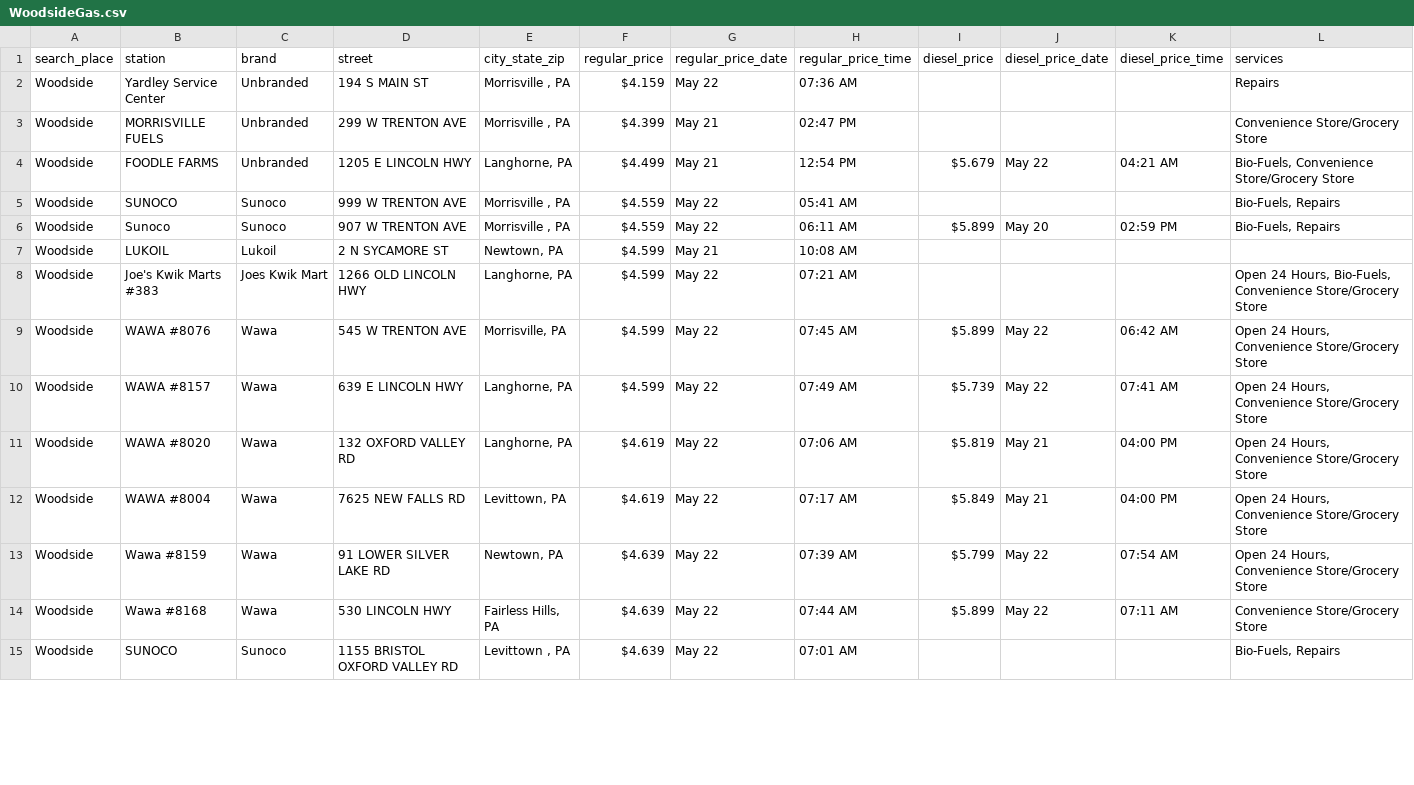
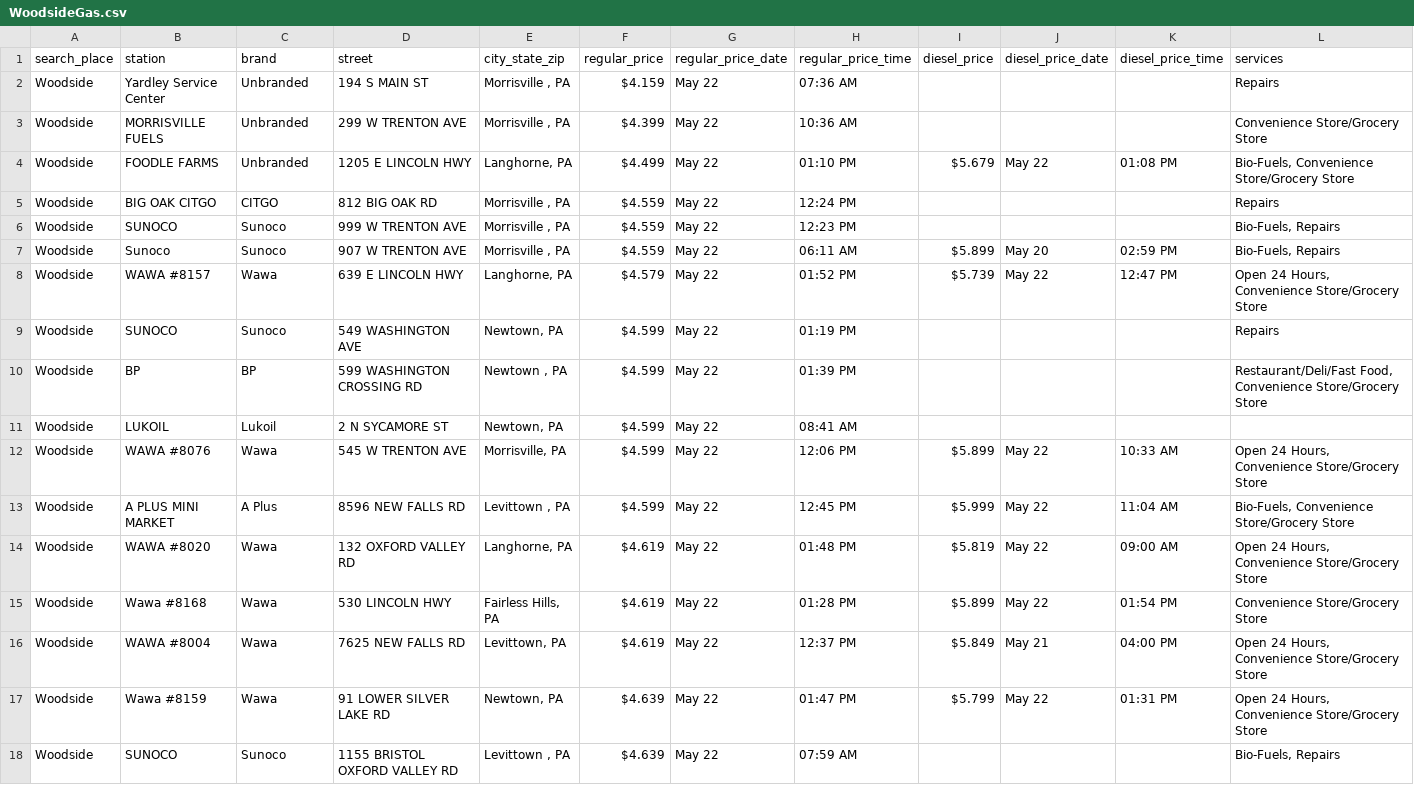
Before and after one commit to CUlleryUSATRepos/BucksGasRepo, a CSV file: BucksGasPrices/WoodsideGas.csv, drawn as a sheet; only a part is shown; the diff covers the shown part only.

Commit message:
Auto update gas prices 2026-05-22 14:01:04

```diff
--- a/BucksGasPrices/WoodsideGas.csv
+++ b/BucksGasPrices/WoodsideGas.csv
@@ -2,14 +2,17 @@ search_place,station,brand,street,city_state_zip,regular_price,regular_price_dat
 Woodside,Yardley Service Center,Unbranded,194 S MAIN ST,"Morrisville , PA",$4.159,May 22,07:36 AM,,,,Repairs
-Woodside,MORRISVILLE FUELS,Unbranded,299 W TRENTON AVE,"Morrisville , PA",$4.399,May 21,02:47 PM,,,,Convenience Store/Grocery Store
-Woodside,FOODLE FARMS,Unbranded,1205 E LINCOLN HWY,"Langhorne, PA",$4.499,May 21,12:54 PM,$5.679,May 22,04:21 AM,"Bio-Fuels, Convenience Store/Grocery Store"
-Woodside,SUNOCO,Sunoco,999 W TRENTON AVE,"Morrisville , PA",$4.559,May 22,05:41 AM,,,,"Bio-Fuels, Repairs"
+Woodside,MORRISVILLE FUELS,Unbranded,299 W TRENTON AVE,"Morrisville , PA",$4.399,May 22,10:36 AM,,,,Convenience Store/Grocery Store
+Woodside,FOODLE FARMS,Unbranded,1205 E LINCOLN HWY,"Langhorne, PA",$4.499,May 22,01:10 PM,$5.679,May 22,01:08 PM,"Bio-Fuels, Convenience Store/Grocery Store"
+Woodside,BIG OAK CITGO,CITGO,812 BIG OAK RD,"Morrisville , PA",$4.559,May 22,12:24 PM,,,,Repairs
+Woodside,SUNOCO,Sunoco,999 W TRENTON AVE,"Morrisville , PA",$4.559,May 22,12:23 PM,,,,"Bio-Fuels, Repairs"
 Woodside,Sunoco,Sunoco,907 W TRENTON AVE,"Morrisville , PA",$4.559,May 22,06:11 AM,$5.899,May 20,02:59 PM,"Bio-Fuels, Repairs"
-Woodside,LUKOIL,Lukoil,2 N SYCAMORE ST,"Newtown, PA",$4.599,May 21,10:08 AM,,,,
-Woodside,Joe's Kwik Marts #383,Joes Kwik Mart,1266 OLD LINCOLN HWY,"Langhorne, PA",$4.599,May 22,07:21 AM,,,,"Open 24 Hours, Bio-Fuels, Convenience Store/Grocery Store"
-Woodside,WAWA #8076,Wawa,545 W TRENTON AVE,"Morrisville, PA",$4.599,May 22,07:45 AM,$5.899,May 22,06:42 AM,"Open 24 Hours, Convenience Store/Grocery Store"
-Woodside,WAWA #8157,Wawa,639 E LINCOLN HWY,"Langhorne, PA",$4.599,May 22,07:49 AM,$5.739,May 22,07:41 AM,"Open 24 Hours, Convenience Store/Grocery Store"
-Woodside,WAWA #8020,Wawa,132 OXFORD VALLEY RD,"Langhorne, PA",$4.619,May 22,07:06 AM,$5.819,May 21,04:00 PM,"Open 24 Hours, Convenience Store/Grocery Store"
-Woodside,WAWA #8004,Wawa,7625 NEW FALLS RD,"Levittown, PA",$4.619,May 22,07:17 AM,$5.849,May 21,04:00 PM,"Open 24 Hours, Convenience Store/Grocery Store"
-Woodside,Wawa #8159,Wawa,91 LOWER SILVER LAKE RD,"Newtown, PA",$4.639,May 22,07:39 AM,$5.799,May 22,07:54 AM,"Open 24 Hours, Convenience Store/Grocery Store"
-Woodside,Wawa  #8168,Wawa,530 LINCOLN HWY,"Fairless Hills, PA",$4.639,May 22,07:44 AM,$5.899,May 22,07:11 AM,Convenience Store/Grocery Store
-Woodside,SUNOCO,Sunoco,1155 BRISTOL OXFORD VALLEY RD,"Levittown , PA",$4.639,May 22,07:01 AM,,,,"Bio-Fuels, Repairs"
+Woodside,WAWA #8157,Wawa,639 E LINCOLN HWY,"Langhorne, PA",$4.579,May 22,01:52 PM,$5.739,May 22,12:47 PM,"Open 24 Hours, Convenience Store/Grocery Store"
+Woodside,SUNOCO,Sunoco,549 WASHINGTON AVE,"Newtown, PA",$4.599,May 22,01:19 PM,,,,Repairs
+Woodside,BP,BP,599 WASHINGTON CROSSING RD,"Newtown , PA",$4.599,May 22,01:39 PM,,,,"Restaurant/Deli/Fast Food, Convenience Store/Grocery Store"
+Woodside,LUKOIL,Lukoil,2 N SYCAMORE ST,"Newtown, PA",$4.599,May 22,08:41 AM,,,,
+Woodside,WAWA #8076,Wawa,545 W TRENTON AVE,"Morrisville, PA",$4.599,May 22,12:06 PM,$5.899,May 22,10:33 AM,"Open 24 Hours, Convenience Store/Grocery Store"
+Woodside,A PLUS MINI MARKET,A Plus,8596 NEW FALLS RD,"Levittown , PA",$4.599,May 22,12:45 PM,$5.999,May 22,11:04 AM,"Bio-Fuels, Convenience Store/Grocery Store"
+Woodside,WAWA #8020,Wawa,132 OXFORD VALLEY RD,"Langhorne, PA",$4.619,May 22,01:48 PM,$5.819,May 22,09:00 AM,"Open 24 Hours, Convenience Store/Grocery Store"
+Woodside,Wawa  #8168,Wawa,530 LINCOLN HWY,"Fairless Hills, PA",$4.619,May 22,01:28 PM,$5.899,May 22,01:54 PM,Convenience Store/Grocery Store
+Woodside,WAWA #8004,Wawa,7625 NEW FALLS RD,"Levittown, PA",$4.619,May 22,12:37 PM,$5.849,May 21,04:00 PM,"Open 24 Hours, Convenience Store/Grocery Store"
+Woodside,Wawa #8159,Wawa,91 LOWER SILVER LAKE RD,"Newtown, PA",$4.639,May 22,01:47 PM,$5.799,May 22,01:31 PM,"Open 24 Hours, Convenience Store/Grocery Store"
+Woodside,SUNOCO,Sunoco,1155 BRISTOL OXFORD VALLEY RD,"Levittown , PA",$4.639,May 22,07:59 AM,,,,"Bio-Fuels, Repairs"
```
Also changed, not shown: 2 added rows, 4 removed rows and 28 edited cells elsewhere in this file, BucksGasPrices/LanghorneGas.csv, BucksGasPrices/NewtownGas.csv, 57 other files.
